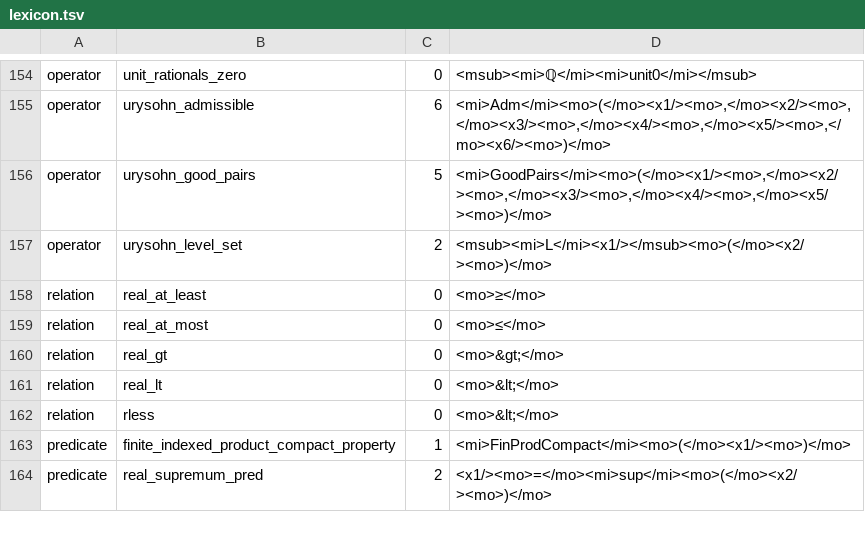
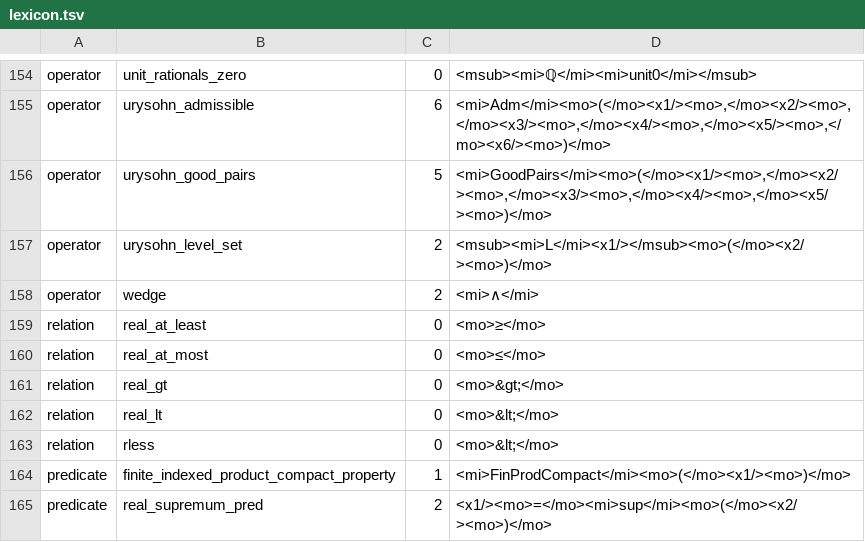
Before and after one commit to adelon/felix, a TSV file: library/lexicon.tsv, drawn as a sheet; only a part is shown, gaps mark what is left out; the diff names each change by its address in the sheet, - before the commit and + after, or states it on an @@ line.

```diff
--- a/library/lexicon.tsv
+++ b/library/lexicon.tsv
+row 158: operator | wedge | 2 | <mi>∧</mi>
```
Also changed, not shown: 12 other files.
